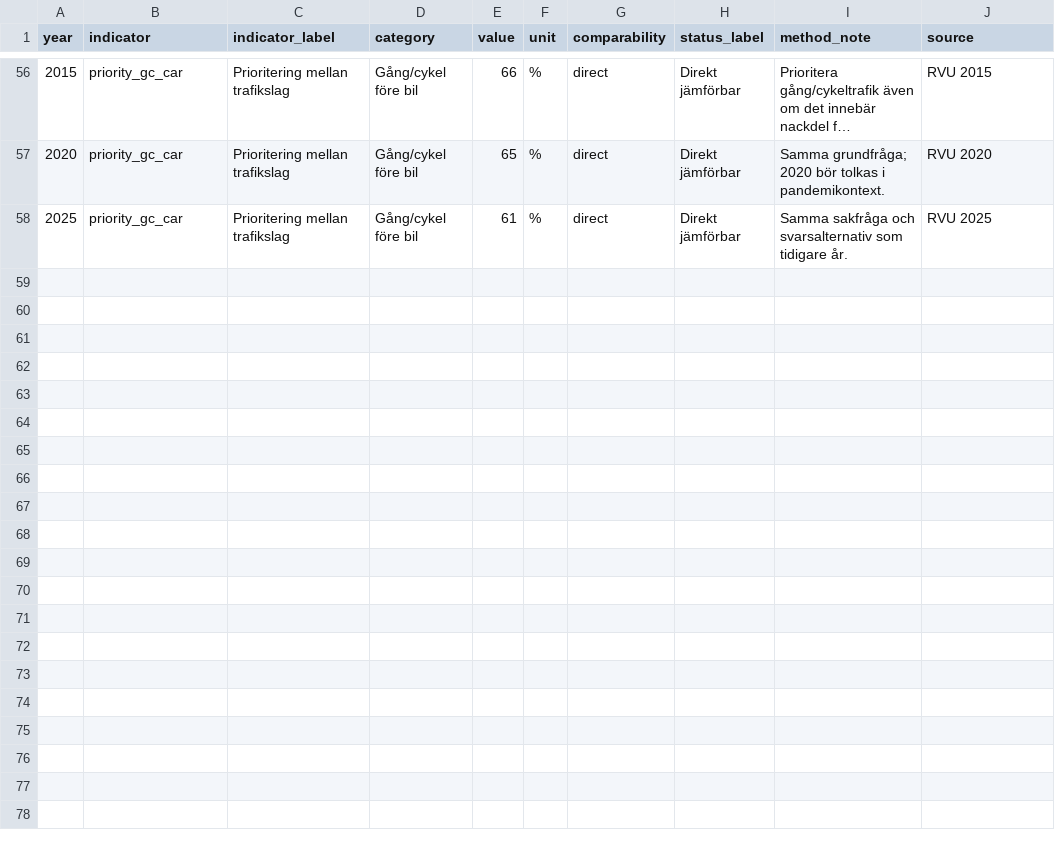
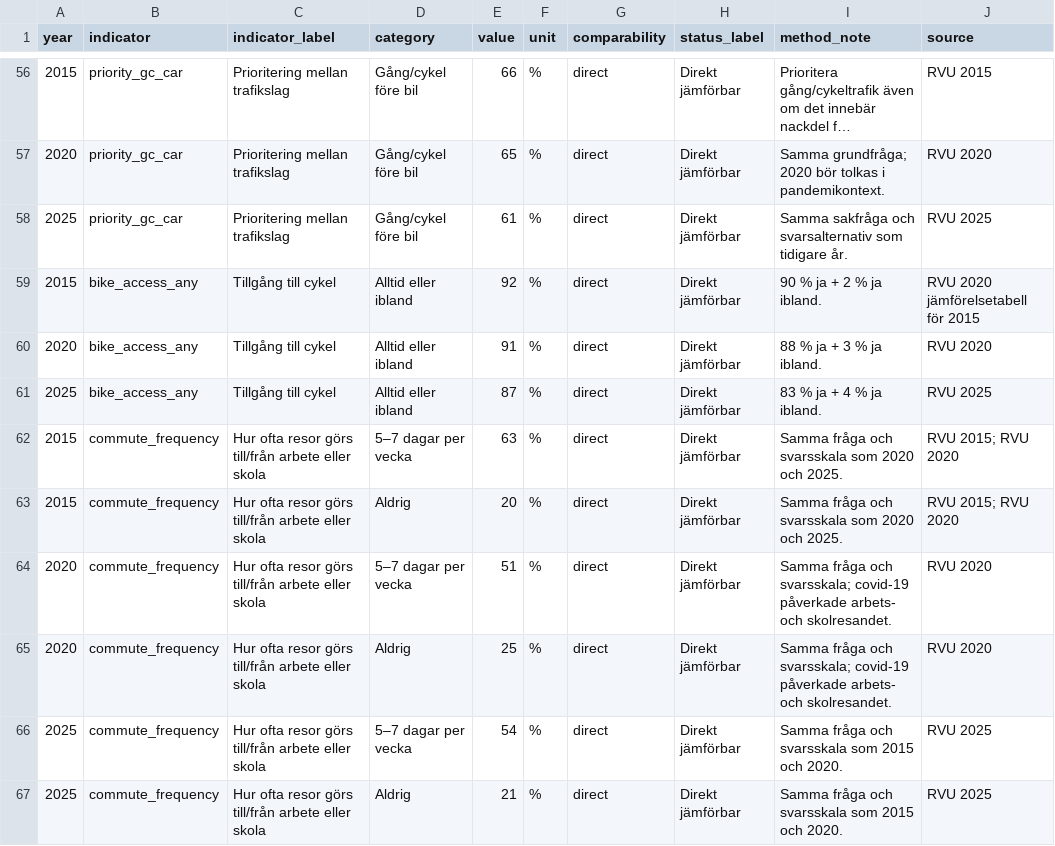
Before and after one commit to Lulea-statistik/resvanor-lulea, a CSV file: docs/data/harmonized_rvu.csv, drawn as a sheet; only a part is shown, gaps mark what is left out; long unchanged cells end in ….

Commit message:
Add bike access and commute-frequency time series

```diff
--- a/docs/data/harmonized_rvu.csv
+++ b/docs/data/harmonized_rvu.csv
@@ -58 +58,10 @@ year,indicator,indicator_label,category,value,unit,comparability,status_label,me
 2025,priority_gc_car,Prioritering mellan trafikslag,Gång/cykel före bil,61,%,direct,Direkt jämförbar,"Samma sakfråga och svarsalternativ som tidigare år.","RVU 2025"
+2015,bike_access_any,Tillgång till cykel,Alltid eller ibland,92,%,direct,Direkt jämförbar,"90 % ja + 2 % ja ibland.","RVU 2020 jämförelsetabell för 2015"
+2020,bike_access_any,Tillgång till cykel,Alltid eller ibland,91,%,direct,Direkt jämförbar,"88 % ja + 3 % ja ibland.","RVU 2020"
+2025,bike_access_any,Tillgång till cykel,Alltid eller ibland,87,%,direct,Direkt jämförbar,"83 % ja + 4 % ja ibland.","RVU 2025"
+2015,commute_frequency,Hur ofta resor görs till/från arbete eller skola,5–7 dagar per vecka,63,%,direct,Direkt jämförbar,"Samma fråga och svarsskala som 2020 och 2025.","RVU 2015; RVU 2020"
+2015,commute_frequency,Hur ofta resor görs till/från arbete eller skola,Aldrig,20,%,direct,Direkt jämförbar,"Samma fråga och svarsskala som 2020 och 2025.","RVU 2015; RVU 2020"
+2020,commute_frequency,Hur ofta resor görs till/från arbete eller skola,5–7 dagar per vecka,51,%,direct,Direkt jämförbar,"Samma fråga och svarsskala; covid-19 påverkade arbets- och skolresandet.","RVU 2020"
+2020,commute_frequency,Hur ofta resor görs till/från arbete eller skola,Aldrig,25,%,direct,Direkt jämförbar,"Samma fråga och svarsskala; covid-19 påverkade arbets- och skolresandet.","RVU 2020"
+2025,commute_frequency,Hur ofta resor görs till/från arbete eller skola,5–7 dagar per vecka,54,%,direct,Direkt jämförbar,"Samma fråga och svarsskala som 2015 och 2020.","RVU 2025"
+2025,commute_frequency,Hur ofta resor görs till/från arbete eller skola,Aldrig,21,%,direct,Direkt jämförbar,"Samma fråga och svarsskala som 2015 och 2020.","RVU 2025"
```
